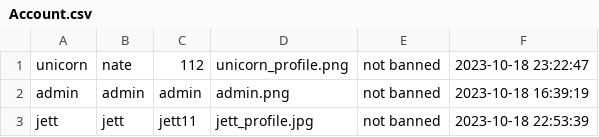
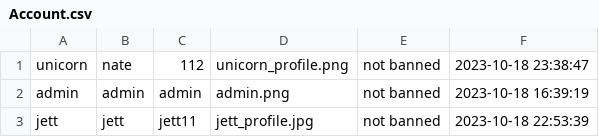
Before and after one commit to GustPK/TofuEvent, a CSV file: TofuApplication/data/Account.csv, drawn as a sheet; only a part is shown.

```diff
--- a/TofuApplication/data/Account.csv
+++ b/TofuApplication/data/Account.csv
@@ -1,2 +1,2 @@
-unicorn,nate,112,unicorn_profile.png,not banned,2023-10-18 23:22:47
+unicorn,nate,112,unicorn_profile.png,not banned,2023-10-18 23:38:47
 admin,admin,admin,admin.png,not banned,2023-10-18 16:39:19
```
Also changed, not shown: 3 other files.
